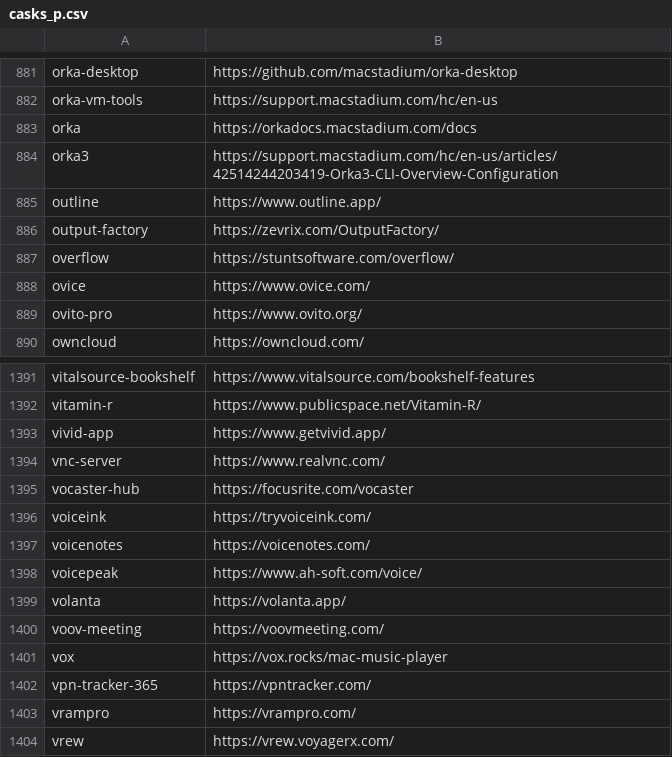
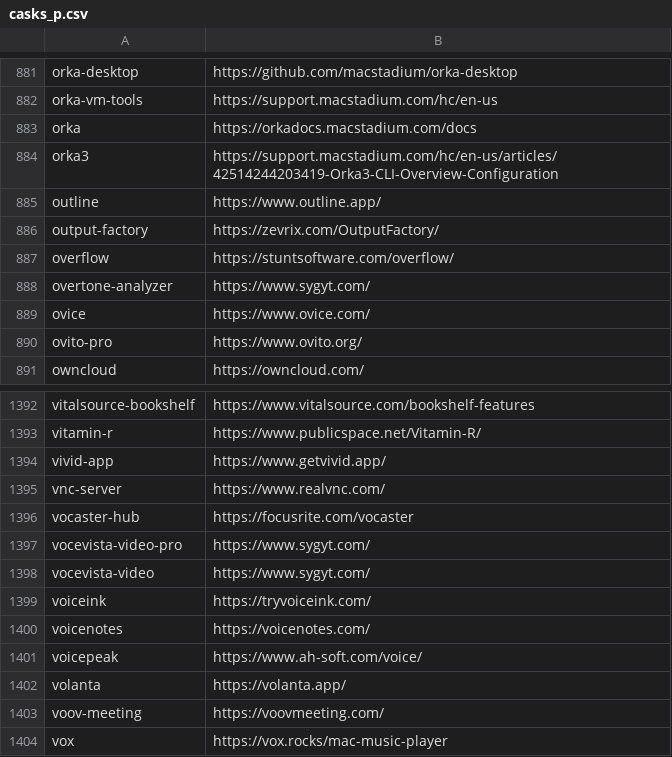
Before and after one commit to tinhkyaw/tinhkyaw, a CSV file: lists/casks_p.csv, drawn as a sheet; only a part is shown, gaps mark what is left out; the shorter side is filled out with more unchanged rows; the diff names each change by its address in the sheet, - before the commit and + after, or states it on an @@ line.

```diff
--- a/lists/casks_p.csv
+++ b/lists/casks_p.csv
+row 888: overtone-analyzer | https://www.sygyt.com/
+row 1397: vocevista-video-pro | https://www.sygyt.com/
+row 1398: vocevista-video | https://www.sygyt.com/
```
Also changed, not shown: lists/casks.csv, 7 other files.
